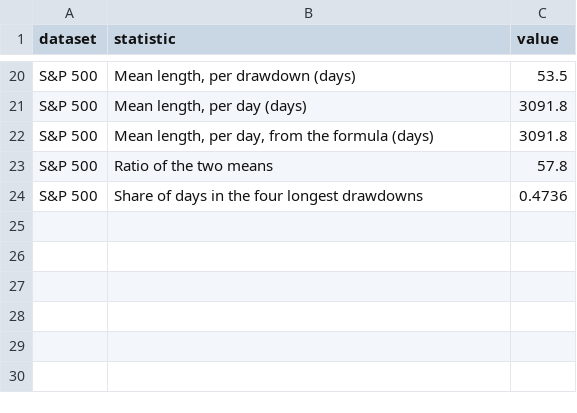
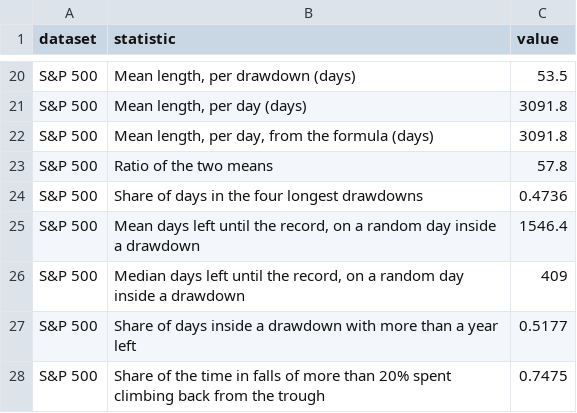
Before and after one commit to renatacavilli/inspection-paradox, a CSV file: results/summary.csv, drawn as a sheet; only a part is shown, gaps mark what is left out.

Commit message:
Go deeper into drawdowns: time left until a new record, waiting by elapsed time, dividends check; shorter README

```diff
--- a/results/summary.csv
+++ b/results/summary.csv
@@ -24 +24,5 @@ S&P 500,Ratio of the two means,57.8
 S&P 500,Share of days in the four longest drawdowns,0.4736
+S&P 500,"Mean days left until the record, on a random day inside a drawdown",1546.4
+S&P 500,"Median days left until the record, on a random day inside a drawdown",409
+S&P 500,Share of days inside a drawdown with more than a year left,0.5177
+S&P 500,Share of the time in falls of more than 20% spent climbing back from the trough,0.7475
```
Also changed, not shown: 11 other files.
